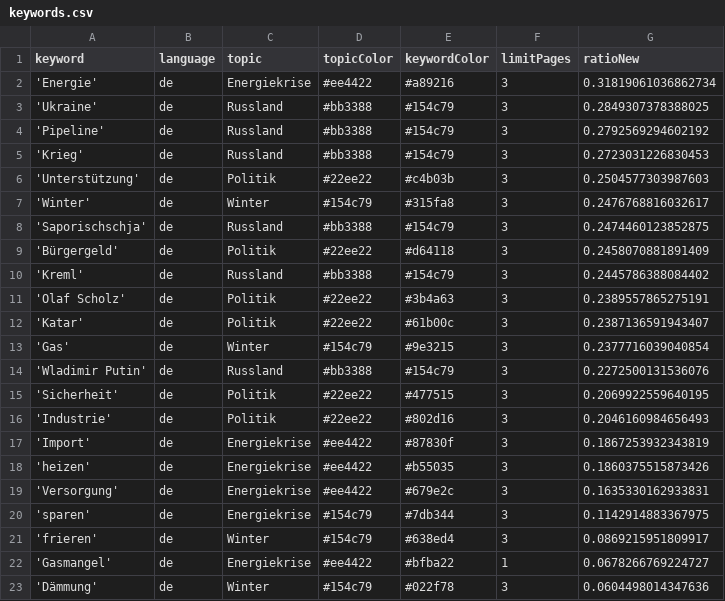
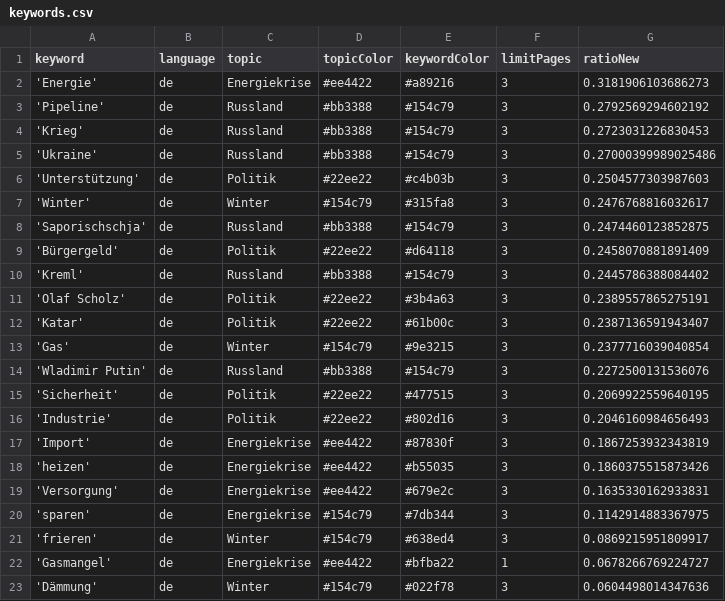
Before and after one commit to celiapi-news/winterIsComing2, a CSV file: keywords.csv, drawn as a sheet.

```diff
--- a/keywords.csv
+++ b/keywords.csv
@@ -1,6 +1,6 @@
 keyword,language,topic,topicColor,keywordColor,limitPages,ratioNew
-'Energie',de,Energiekrise,#ee4422,#a89216,3,0.31819061036862734
-'Ukraine',de,Russland,#bb3388,#154c79,3,0.2849307378388025
+'Energie',de,Energiekrise,#ee4422,#a89216,3,0.3181906103686273
 'Pipeline',de,Russland,#bb3388,#154c79,3,0.2792569294602192
 'Krieg',de,Russland,#bb3388,#154c79,3,0.2723031226830453
+'Ukraine',de,Russland,#bb3388,#154c79,3,0.27000399989025486
 'Unterstützung',de,Politik,#22ee22,#c4b03b,3,0.2504577303987603
```
Also changed, not shown: csv/news_2024_03.csv, csv/news_2024_04.csv.
